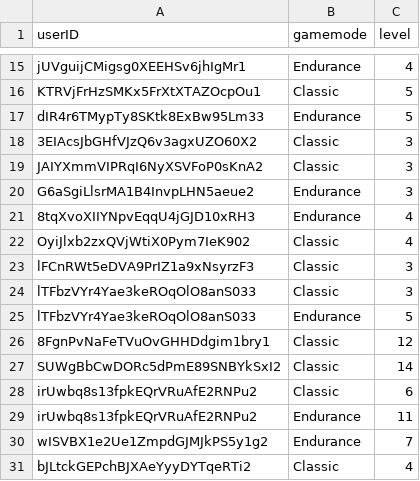
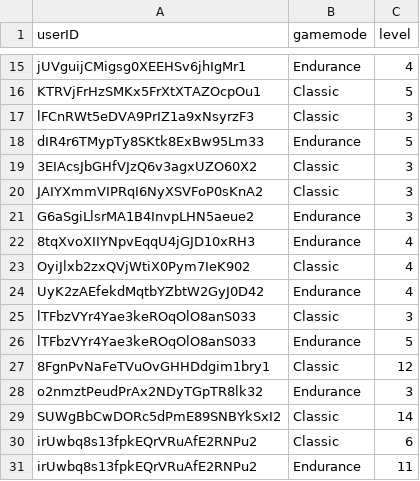
Before and after one commit to haveneersrobin/quickmaths, a CSV file: parser/highestLevels.csv, drawn as a sheet; only a part is shown, gaps mark what is left out; the shorter side is filled out with more unchanged rows.

```diff
--- a/parser/highestLevels.csv
+++ b/parser/highestLevels.csv
@@ -16,2 +16,3 @@ jUVguijCMigsg0XEEHSv6jhIgMr1,Endurance,4
 KTRVjFrHzSMKx5FrXtXTAZOcpOu1,Classic,5
+lFCnRWt5eDVA9PrIZ1a9xNsyrzF3,Classic,3
 dIR4r6TMypTy8SKtk8ExBw95Lm33,Endurance,5
@@ -22,3 +23,3 @@ G6aSgiLlsrMA1B4InvpLHN5aeue2,Endurance,3
 OyiJlxb2zxQVjWtiX0Pym7IeK902,Classic,4
-lFCnRWt5eDVA9PrIZ1a9xNsyrzF3,Classic,3
+UyK2zAEfekdMqtbYZbtW2GyJ0D42,Endurance,4
 lTFbzVYr4Yae3keROqOlO8anS033,Classic,3
@@ -26,2 +27,3 @@ lTFbzVYr4Yae3keROqOlO8anS033,Endurance,5
 8FgnPvNaFeTVuOvGHHDdgim1bry1,Classic,12
+o2nmztPeudPrAx2NDyTGpTR8lk32,Endurance,3
 SUWgBbCwDORc5dPmE89SNBYkSxI2,Classic,14
```
Also changed, not shown: parser/failRate.csv, parser/totalTime.csv, 1 other file.
